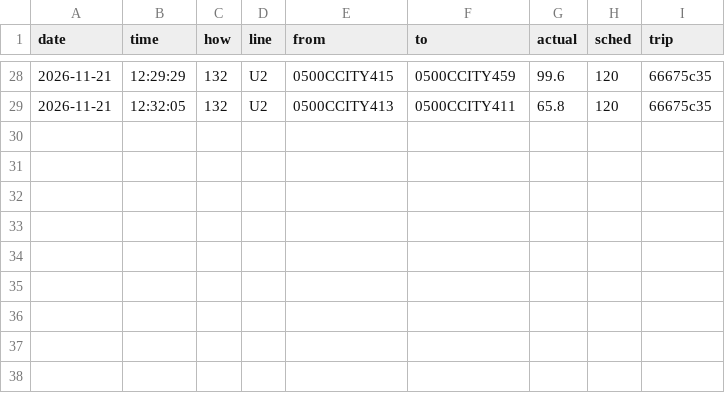
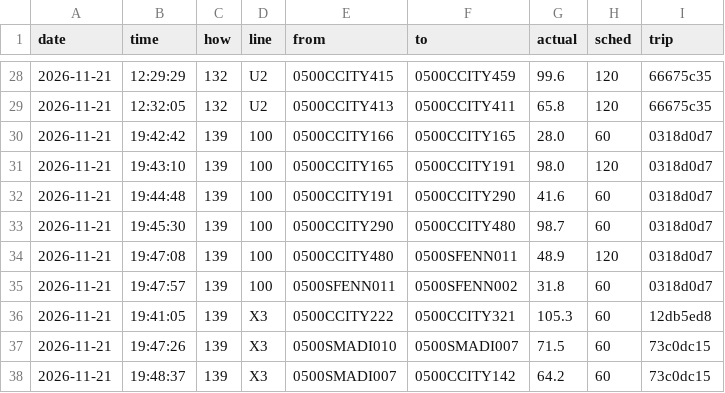
Before and after one commit to maxwilliamfoster-sys/the-route, a CSV file: crossings/2026-11-21.csv, drawn as a sheet; only a part is shown, gaps mark what is left out; the diff names each change by its address in the sheet, - before the commit and + after, or states it on an @@ line.

```diff
--- a/crossings/2026-11-21.csv
+++ b/crossings/2026-11-21.csv
+row 30: 2026-11-21 | 19:42:42 | 139 | 100 | 0500CCITY166 | 0500CCITY165 | 28.0 | 60 | 0318d0d7
+row 31: 2026-11-21 | 19:43:10 | 139 | 100 | 0500CCITY165 | 0500CCITY191 | 98.0 | 120 | 0318d0d7
+row 32: 2026-11-21 | 19:44:48 | 139 | 100 | 0500CCITY191 | 0500CCITY290 | 41.6 | 60 | 0318d0d7
+row 33: 2026-11-21 | 19:45:30 | 139 | 100 | 0500CCITY290 | 0500CCITY480 | 98.7 | 60 | 0318d0d7
+row 34: 2026-11-21 | 19:47:08 | 139 | 100 | 0500CCITY480 | 0500SFENN011 | 48.9 | 120 | 0318d0d7
+row 35: 2026-11-21 | 19:47:57 | 139 | 100 | 0500SFENN011 | 0500SFENN002 | 31.8 | 60 | 0318d0d7
+row 36: 2026-11-21 | 19:41:05 | 139 | X3 | 0500CCITY222 | 0500CCITY321 | 105.3 | 60 | 12db5ed8
+row 37: 2026-11-21 | 19:47:26 | 139 | X3 | 0500SMADI010 | 0500SMADI007 | 71.5 | 60 | 73c0dc15
+row 38: 2026-11-21 | 19:48:37 | 139 | X3 | 0500SMADI007 | 0500CCITY142 | 64.2 | 60 | 73c0dc15
```
Also changed, not shown: 1 other file.
